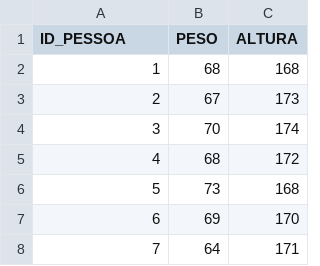
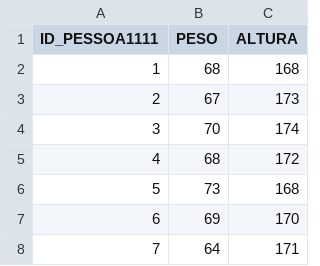
Before and after one commit to SandroNazario/datasets, a CSV file: PESOS_ALTURAS.csv, drawn as a sheet; only a part is shown.

Commit message:
1111 titulo

```diff
--- a/PESOS_ALTURAS.csv
+++ b/PESOS_ALTURAS.csv
@@ -1,2 +1,2 @@
-ID_PESSOA,PESO,ALTURA
+ID_PESSOA1111,PESO,ALTURA
 1,68,168
```
